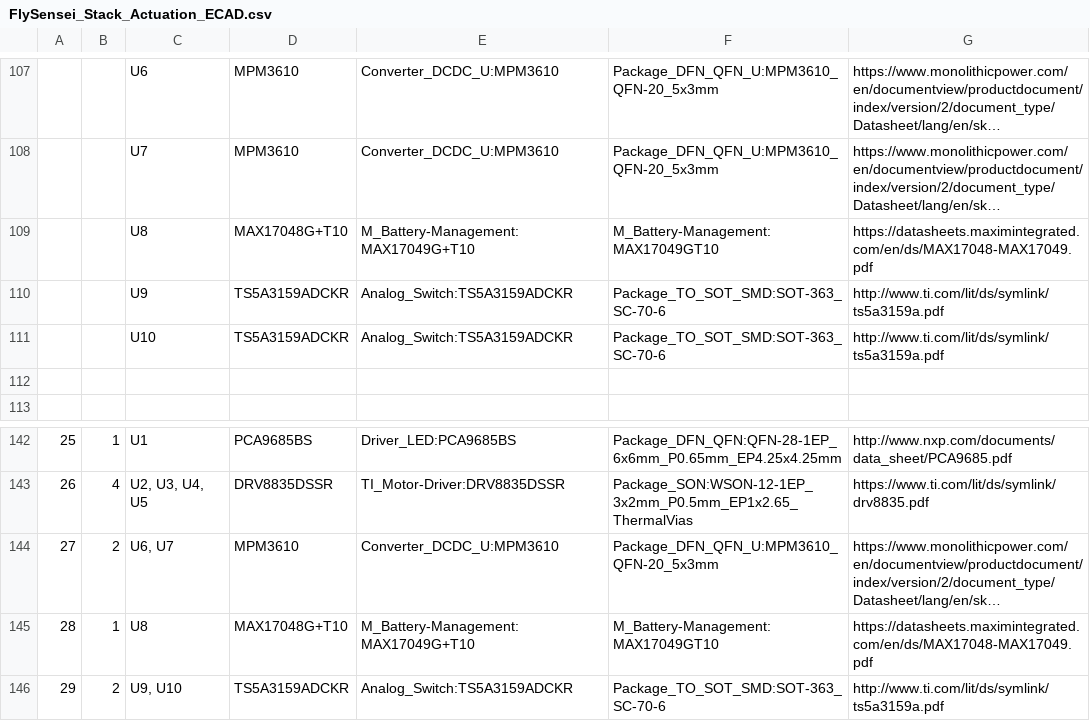
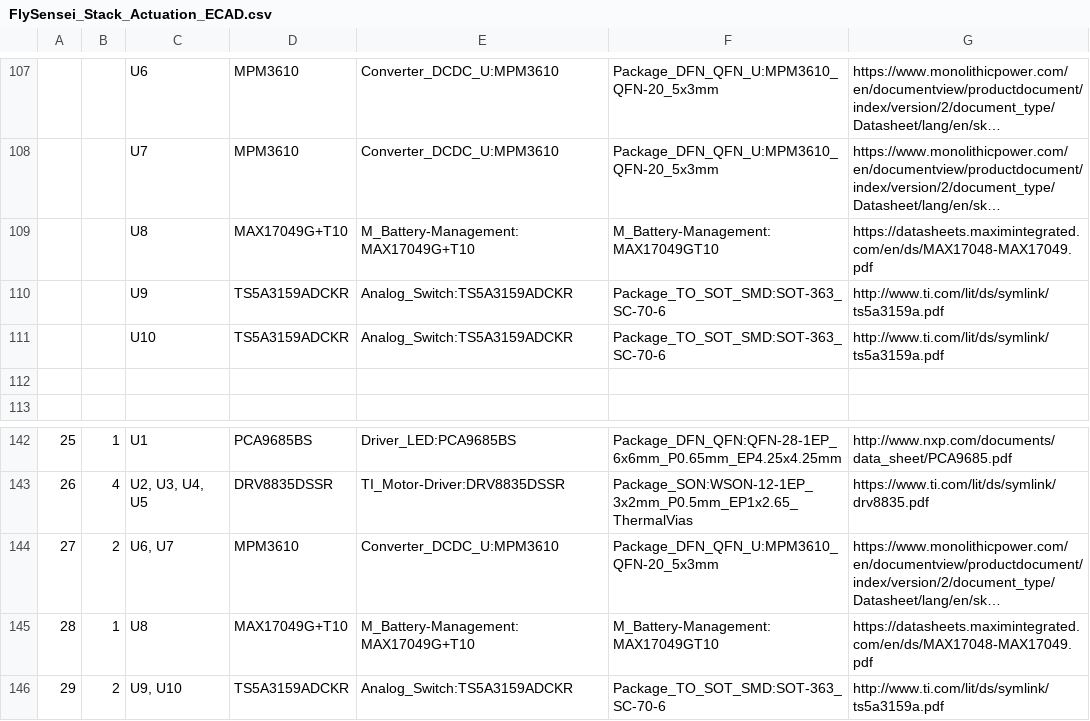
Before and after one commit to denjos007/FlySensei_Stack_ECAD, a CSV file: FlySensei_Stack_Actuation_ECAD/BOM/FlySensei_Stack_Actuation_ECAD.csv, drawn as a sheet; only a part is shown, gaps mark what is left out; long unchanged cells end in …; the diff names each change by its address in the sheet, - before the commit and + after, or states it on an @@ line.

```diff
--- a/FlySensei_Stack_Actuation_ECAD/BOM/FlySensei_Stack_Actuation_ECAD.csv
+++ b/FlySensei_Stack_Actuation_ECAD/BOM/FlySensei_Stack_Actuation_ECAD.csv
-D109: MAX17048G+T10
+D109: MAX17049G+T10
-D145: MAX17048G+T10
+D145: MAX17049G+T10
```
Also changed, not shown: 4 other files.
